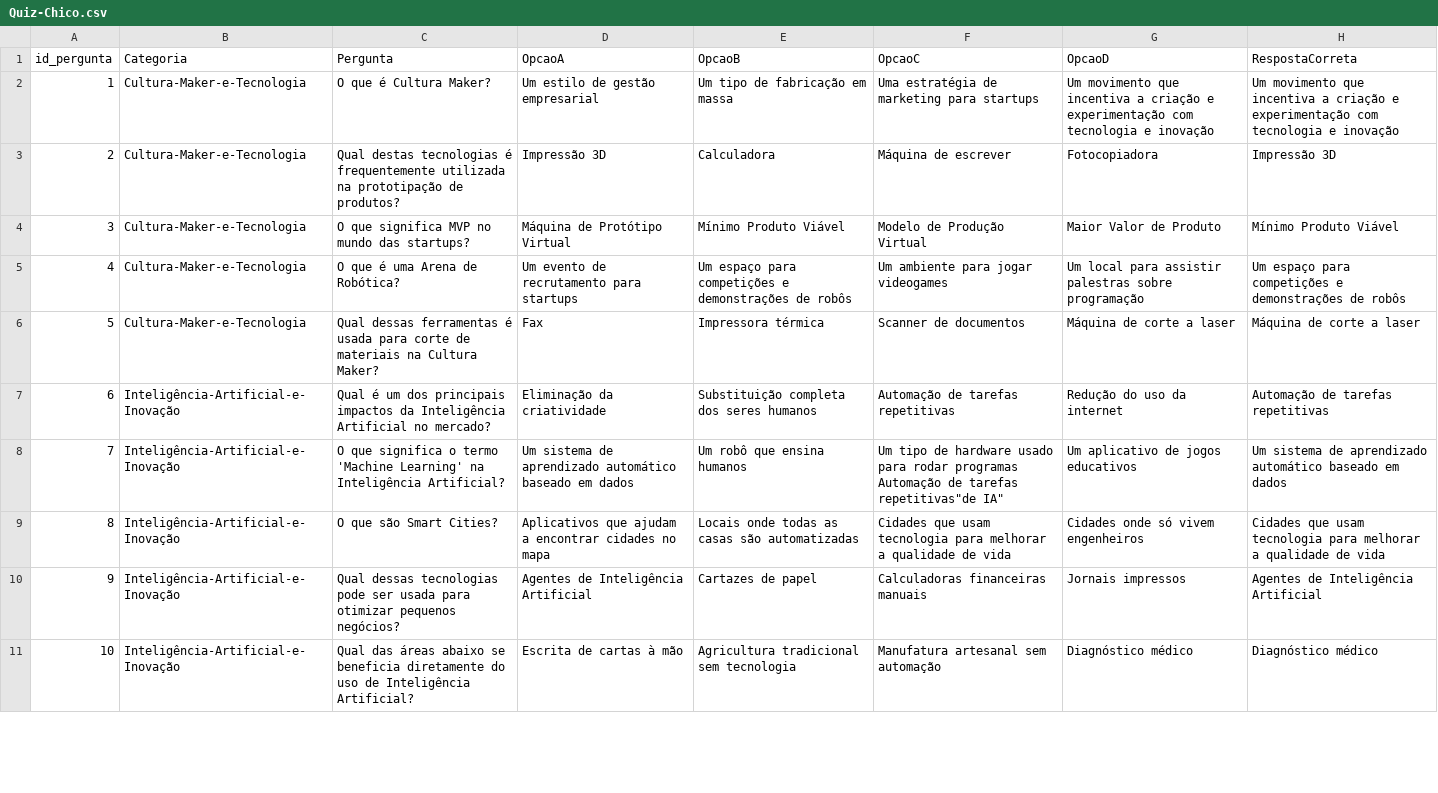
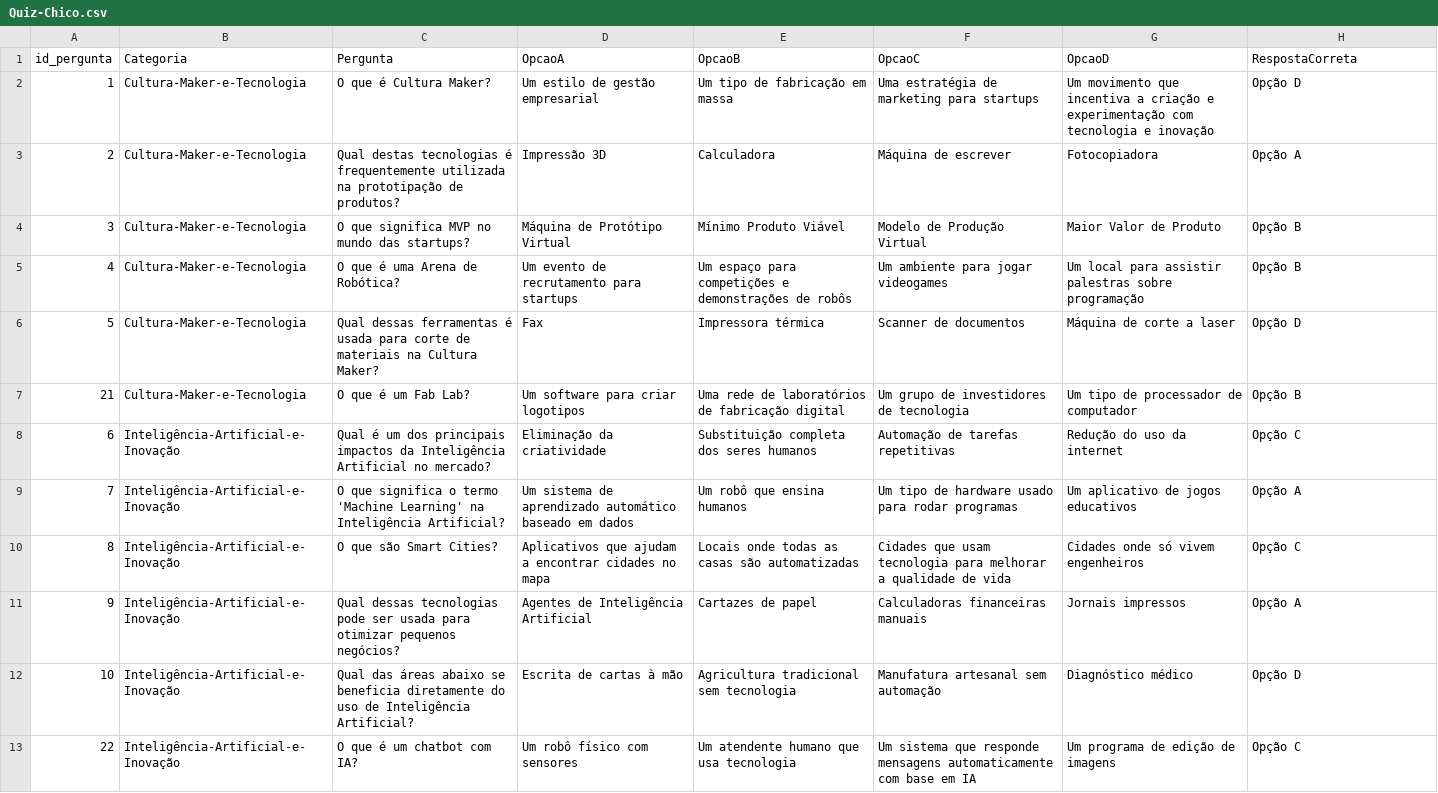
Before and after one commit to MatHenriqueAssis/Chico-Quiz-Flask-App, a CSV file: instances/Quiz-Chico.csv, drawn as a sheet; only a part is shown; the diff covers the shown part only.

```diff
--- a/instances/Quiz-Chico.csv
+++ b/instances/Quiz-Chico.csv
@@ -1,11 +1,13 @@
 id_pergunta,Categoria,Pergunta,OpcaoA,OpcaoB,OpcaoC,OpcaoD,RespostaCorreta
-1,"Cultura-Maker-e-Tecnologia","O que é Cultura Maker?","Um estilo de gestão empresarial","Um tipo de fabricação em massa","Uma estratégia de marketing para startups","Um movimento que incentiva a criação e experimentação com tecnologia e inovação","Um movimento que incentiva a criação e experimentação com tecnologia e inovação"
-2,"Cultura-Maker-e-Tecnologia","Qual destas tecnologias é frequentemente utilizada na prototipação de produtos?","Impressão 3D","Calculadora","Máquina de escrever","Fotocopiadora","Impressão 3D"
-3,"Cultura-Maker-e-Tecnologia","O que significa MVP no mundo das startups?","Máquina de Protótipo Virtual","Mínimo Produto Viável","Modelo de Produção Virtual","Maior Valor de Produto","Mínimo Produto Viável"
-4,"Cultura-Maker-e-Tecnologia","O que é uma Arena de Robótica?","Um evento de recrutamento para startups","Um espaço para competições e demonstrações de robôs","Um ambiente para jogar videogames","Um local para assistir palestras sobre programação","Um espaço para competições e demonstrações de robôs"
-5,"Cultura-Maker-e-Tecnologia","Qual dessas ferramentas é usada para corte de materiais na Cultura Maker?","Fax","Impressora térmica","Scanner de documentos","Máquina de corte a laser","Máquina de corte a laser"
-6,"Inteligência-Artificial-e-Inovação","Qual é um dos principais impactos da Inteligência Artificial no mercado?","Eliminação da criatividade","Substituição completa dos seres humanos","Automação de tarefas repetitivas","Redução do uso da internet","Automação de tarefas repetitivas"
-7,"Inteligência-Artificial-e-Inovação","O que significa o termo 'Machine Learning' na Inteligência Artificial?","Um sistema de aprendizado automático baseado em dados","Um robô que ensina humanos","Um tipo de hardware usado para rodar programas "Automação de tarefas repetitivas"de IA","Um aplicativo de jogos educativos","Um sistema de aprendizado automático baseado em dados"
-8,"Inteligência-Artificial-e-Inovação","O que são Smart Cities?","Aplicativos que ajudam a encontrar cidades no mapa","Locais onde todas as casas são automatizadas","Cidades que usam tecnologia para melhorar a qualidade de vida","Cidades onde só vivem engenheiros","Cidades que usam tecnologia para melhorar a qualidade de vida"
-9,"Inteligência-Artificial-e-Inovação","Qual dessas tecnologias pode ser usada para otimizar pequenos negócios?","Agentes de Inteligência Artificial","Cartazes de papel","Calculadoras financeiras manuais","Jornais impressos","Agentes de Inteligência Artificial"
-10,"Inteligência-Artificial-e-Inovação","Qual das áreas abaixo se beneficia diretamente do uso de Inteligência Artificial?","Escrita de cartas à mão","Agricultura tradicional sem tecnologia","Manufatura artesanal sem automação","Diagnóstico médico","Diagnóstico médico"
+1,Cultura-Maker-e-Tecnologia,O que é Cultura Maker?,Um estilo de gestão empresarial,Um tipo de fabricação em massa,Uma estratégia de marketing para startups,Um movimento que incentiva a criação e experimentação com tecnologia e inovação,Opção D
+2,Cultura-Maker-e-Tecnologia,Qual destas tecnologias é frequentemente utilizada na prototipação de produtos?,Impressão 3D,Calculadora,Máquina de escrever,Fotocopiadora,Opção A
+3,Cultura-Maker-e-Tecnologia,O que significa MVP no mundo das startups?,Máquina de Protótipo Virtual,Mínimo Produto Viável,Modelo de Produção Virtual,Maior Valor de Produto,Opção B
+4,Cultura-Maker-e-Tecnologia,O que é uma Arena de Robótica?,Um evento de recrutamento para startups,Um espaço para competições e demonstrações de robôs,Um ambiente para jogar videogames,Um local para assistir palestras sobre programação,Opção B
+5,Cultura-Maker-e-Tecnologia,Qual dessas ferramentas é usada para corte de materiais na Cultura Maker?,Fax,Impressora térmica,Scanner de documentos,Máquina de corte a laser,Opção D
+21,Cultura-Maker-e-Tecnologia,O que é um Fab Lab?,Um software para criar logotipos,Uma rede de laboratórios de fabricação digital,Um grupo de investidores de tecnologia,Um tipo de processador de computador,Opção B
+6,Inteligência-Artificial-e-Inovação,Qual é um dos principais impactos da Inteligência Artificial no mercado?,Eliminação da criatividade,Substituição completa dos seres humanos,Automação de tarefas repetitivas,Redução do uso da internet,Opção C
+7,Inteligência-Artificial-e-Inovação,O que significa o termo 'Machine Learning' na Inteligência Artificial?,Um sistema de aprendizado automático baseado em dados,Um robô que ensina humanos,Um tipo de hardware usado para rodar programas,Um aplicativo de jogos educativos,Opção A
+8,Inteligência-Artificial-e-Inovação,O que são Smart Cities?,Aplicativos que ajudam a encontrar cidades no mapa,Locais onde todas as casas são automatizadas,Cidades que usam tecnologia para melhorar a qualidade de vida,Cidades onde só vivem engenheiros,Opção C
+9,Inteligência-Artificial-e-Inovação,Qual dessas tecnologias pode ser usada para otimizar pequenos negócios?,Agentes de Inteligência Artificial,Cartazes de papel,Calculadoras financeiras manuais,Jornais impressos,Opção A
+10,Inteligência-Artificial-e-Inovação,Qual das áreas abaixo se beneficia diretamente do uso de Inteligência Artificial?,Escrita de cartas à mão,Agricultura tradicional sem tecnologia,Manufatura artesanal sem automação,Diagnóstico médico,Opção D
+22,Inteligência-Artificial-e-Inovação,O que é um chatbot com IA?,Um robô físico com sensores,Um atendente humano que usa tecnologia,Um sistema que responde mensagens automaticamente com base em IA,Um programa de edição de imagens,Opção C
```
Also changed, not shown: 2 added rows and 12 edited cells elsewhere in this file, instances/Log-Jogo.csv, 22 other files.
